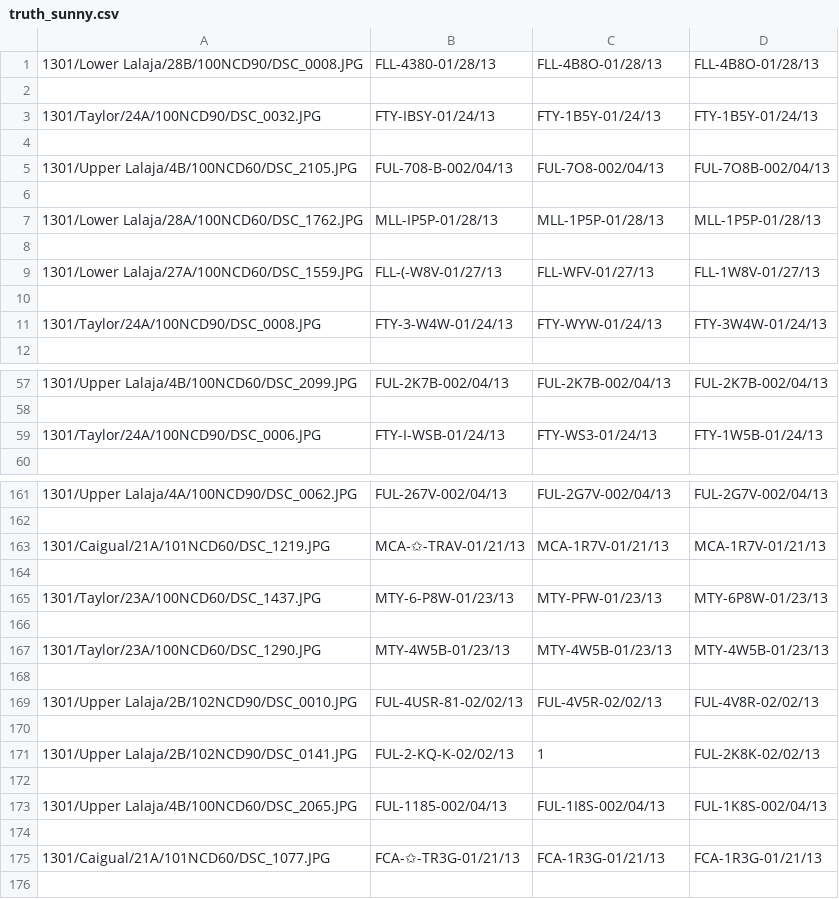
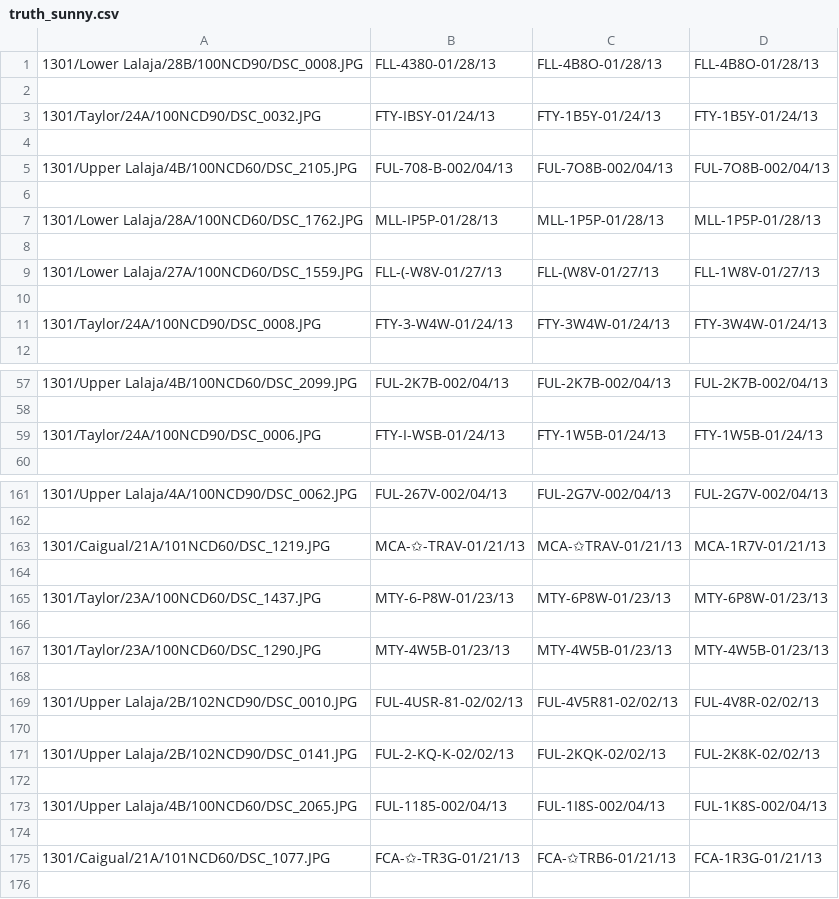
Before and after one commit to Jor-Lee/Guppies, a CSV file: Data/truth_sunny.csv, drawn as a sheet; only a part is shown, gaps mark what is left out; the diff covers the shown part only.

```diff
--- a/Data/truth_sunny.csv
+++ b/Data/truth_sunny.csv
@@ -4,3 +4,3 @@
 
-1301/Upper Lalaja/4B/100NCD60/DSC_2105.JPG,FUL-708-B-002/04/13,FUL-7O8-002/04/13,FUL-7O8B-002/04/13
+1301/Upper Lalaja/4B/100NCD60/DSC_2105.JPG,FUL-708-B-002/04/13,FUL-7O8B-002/04/13,FUL-7O8B-002/04/13
 
@@ -8,5 +8,5 @@
 
-1301/Lower Lalaja/27A/100NCD60/DSC_1559.JPG,FLL-(-W8V-01/27/13,FLL-WFV-01/27/13,FLL-1W8V-01/27/13
+1301/Lower Lalaja/27A/100NCD60/DSC_1559.JPG,FLL-(-W8V-01/27/13,FLL-(W8V-01/27/13,FLL-1W8V-01/27/13
 
-1301/Taylor/24A/100NCD90/DSC_0008.JPG,FTY-3-W4W-01/24/13,FTY-WYW-01/24/13,FTY-3W4W-01/24/13
+1301/Taylor/24A/100NCD90/DSC_0008.JPG,FTY-3-W4W-01/24/13,FTY-3W4W-01/24/13,FTY-3W4W-01/24/13
 
@@ -58,3 +58,3 @@
 
-1301/Taylor/24A/100NCD90/DSC_0006.JPG,FTY-I-WSB-01/24/13,FTY-WS3-01/24/13,FTY-1W5B-01/24/13
+1301/Taylor/24A/100NCD90/DSC_0006.JPG,FTY-I-WSB-01/24/13,FTY-1W5B-01/24/13,FTY-1W5B-01/24/13
 
@@ -162,5 +162,5 @@
 
-1301/Caigual/21A/101NCD60/DSC_1219.JPG,MCA-✩-TRAV-01/21/13,MCA-1R7V-01/21/13,MCA-1R7V-01/21/13
+1301/Caigual/21A/101NCD60/DSC_1219.JPG,MCA-✩-TRAV-01/21/13,MCA-✩TRAV-01/21/13,MCA-1R7V-01/21/13
 
-1301/Taylor/23A/100NCD60/DSC_1437.JPG,MTY-6-P8W-01/23/13,MTY-PFW-01/23/13,MTY-6P8W-01/23/13
+1301/Taylor/23A/100NCD60/DSC_1437.JPG,MTY-6-P8W-01/23/13,MTY-6P8W-01/23/13,MTY-6P8W-01/23/13
 
@@ -168,5 +168,5 @@
 
-1301/Upper Lalaja/2B/102NCD90/DSC_0010.JPG,FUL-4USR-81-02/02/13,FUL-4V5R-02/02/13,FUL-4V8R-02/02/13
+1301/Upper Lalaja/2B/102NCD90/DSC_0010.JPG,FUL-4USR-81-02/02/13,FUL-4V5R81-02/02/13,FUL-4V8R-02/02/13
 
-1301/Upper Lalaja/2B/102NCD90/DSC_0141.JPG,FUL-2-KQ-K-02/02/13,1,FUL-2K8K-02/02/13
+1301/Upper Lalaja/2B/102NCD90/DSC_0141.JPG,FUL-2-KQ-K-02/02/13,FUL-2KQK-02/02/13,FUL-2K8K-02/02/13
 
@@ -174,3 +174,3 @@
 
-1301/Caigual/21A/101NCD60/DSC_1077.JPG,FCA-✩-TR3G-01/21/13,FCA-1R3G-01/21/13,FCA-1R3G-01/21/13
+1301/Caigual/21A/101NCD60/DSC_1077.JPG,FCA-✩-TR3G-01/21/13,FCA-✩TRB6-01/21/13,FCA-1R3G-01/21/13
 
```
Also changed, not shown: 98 edited cells elsewhere in this file, 2 other files.
